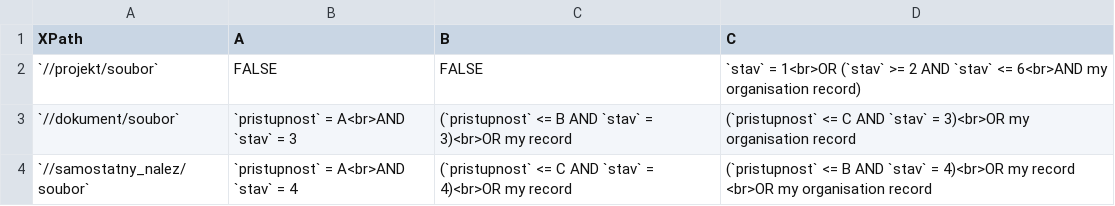
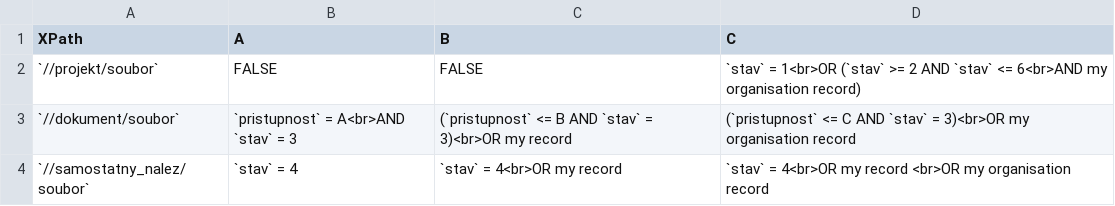
Before and after one commit to ARUP-CAS/aiscr-api-home, a CSV file: file-api/tabs/access.csv, drawn as a sheet.

Commit message:
Update access conditions in file API

```diff
--- a/file-api/tabs/access.csv
+++ b/file-api/tabs/access.csv
@@ -3,2 +3,2 @@
 "`//dokument/soubor`","`pristupnost` = A<br>AND `stav` = 3","(`pristupnost` <= B AND `stav` = 3)<br>OR my record","(`pristupnost` <= C AND `stav` = 3)<br>OR my organisation record"
-"`//samostatny_nalez/soubor`","`pristupnost` = A<br>AND `stav` = 4","(`pristupnost` <= C AND `stav` = 4)<br>OR my record","(`pristupnost` <= B AND `stav` = 4)<br>OR my record <br>OR my organisation record"
+"`//samostatny_nalez/soubor`","`stav` = 4","`stav` = 4<br>OR my record","`stav` = 4<br>OR my record <br>OR my organisation record"
```
